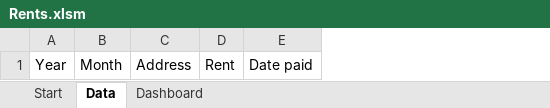
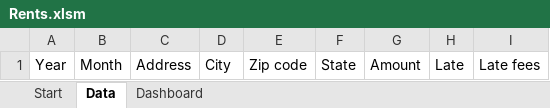
Before and after one commit to SindieCastro/Analyzing_Rents, an Excel workbook: Rents.xlsm, sheet Data, drawn as a sheet; values as stored, in another font and other column widths than the file's, no borders; removed rows and columns are numbered as before the commit, all else as after; the diff names each change by its address in the sheet, - before the commit and + after, or states it on an @@ line.

Commit message:
Added userform, and micros to the buttons in the start sheet

```diff
--- a/Rents.xlsm (sheet Data)
+++ b/Rents.xlsm (sheet Data)
-column D, row 1: Rent
-column E, row 1: Date paid
+column D, row 1: City
+column E, row 1: Zip code
+column F, row 1: State
+column G, row 1: Amount
+column H, row 1: Late
+column I, row 1: Late fees
```
Also changed, not shown: charts or pictures.
